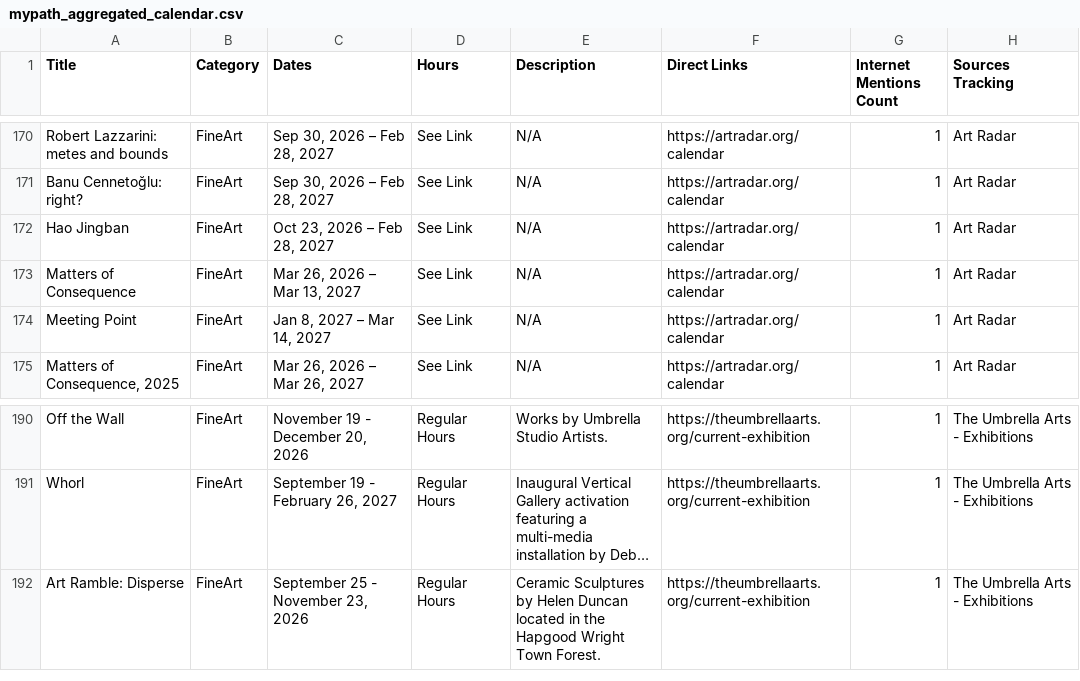
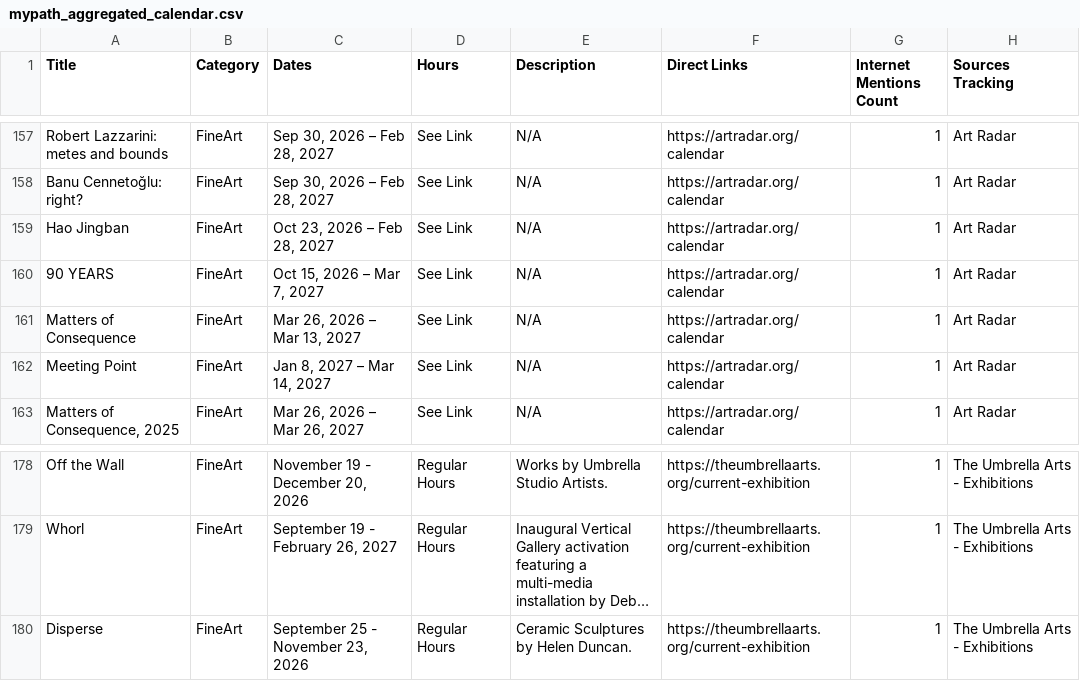
Before and after one commit to sonicgrass/MyPath, a CSV file: mypath_aggregated_calendar.csv, drawn as a sheet; only a part is shown, gaps mark what is left out; long unchanged cells end in …; addresses are those after the commit; the diff covers the shown part only; the diff names each change by its address in the sheet, - before the commit and + after, or states it on an @@ line.

```diff
--- a/mypath_aggregated_calendar.csv
+++ b/mypath_aggregated_calendar.csv
+row 160: 90 YEARS | FineArt | Oct 15, 2026 – Mar 7, 2027 | See Link | N/A | https://artradar.org/calendar | 1 | Art Radar
-A180 (Title): Art Ramble: Disperse
+A180 (Title): Disperse
-E180 (Description): …by Helen Duncan located in the Hapgood Wright Town Forest.
+E180 (Description): …by Helen Duncan.
```
Also changed, not shown: 2 added rows, 15 removed rows and 2 edited cells elsewhere in this file.
